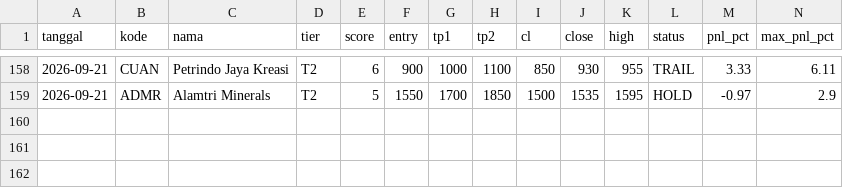
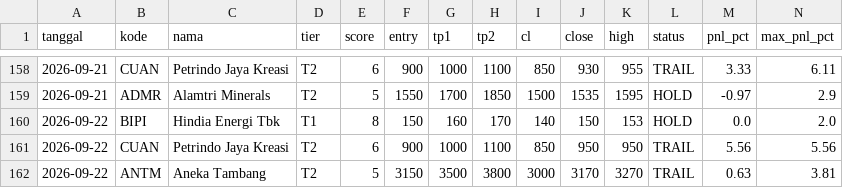
Before and after one commit to n4shru1/mycloude, a CSV file: data/trading/trade_log.csv, drawn as a sheet; only a part is shown, gaps mark what is left out; rows hold the shown columns only; the diff names each change by its address in the sheet, - before the commit and + after, or states it on an @@ line.

```diff
--- a/data/trading/trade_log.csv
+++ b/data/trading/trade_log.csv
+row 160: 2026-09-22 | BIPI | Hindia Energi Tbk | T1 | 8 | 150 | 160 | 170 | 140 | 150 | 153 | HOLD | 0.0 | 2.0
+row 161: 2026-09-22 | CUAN | Petrindo Jaya Kreasi | T2 | 6 | 900 | 1000 | 1100 | 850 | 950 | 950 | TRAIL | 5.56 | 5.56
+row 162: 2026-09-22 | ANTM | Aneka Tambang | T2 | 5 | 3150 | 3500 | 3800 | 3000 | 3170 | 3270 | TRAIL | 0.63 | 3.81
```
